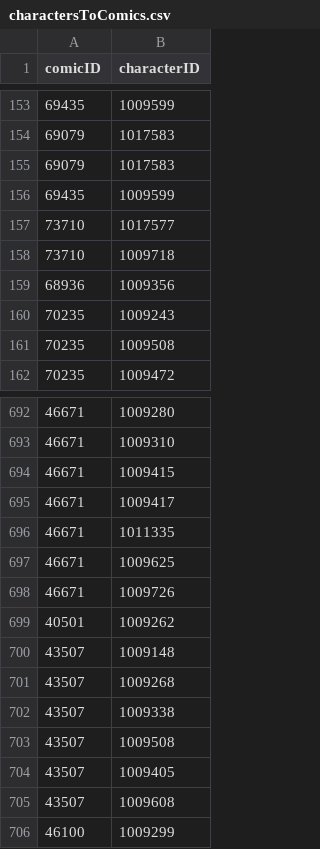
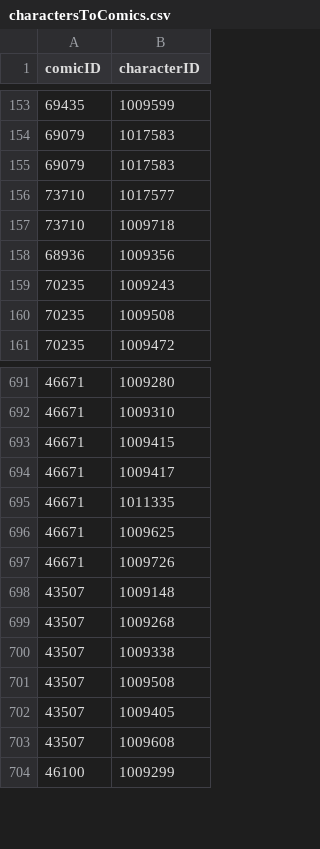
Before and after one commit to joaopmjm/RedesSociaisProjeto1, a CSV file: charactersToComics.csv, drawn as a sheet; only a part is shown, gaps mark what is left out.

```diff
--- a/charactersToComics.csv
+++ b/charactersToComics.csv
@@ -155,3 +155,2 @@ comicID,characterID
 69079,1017583
-69435,1009599
 73710,1017577
@@ -698,3 +697,2 @@ comicID,characterID
 46671,1009726
-40501,1009262
 43507,1009148
```
Also changed, not shown: 2 other files.
